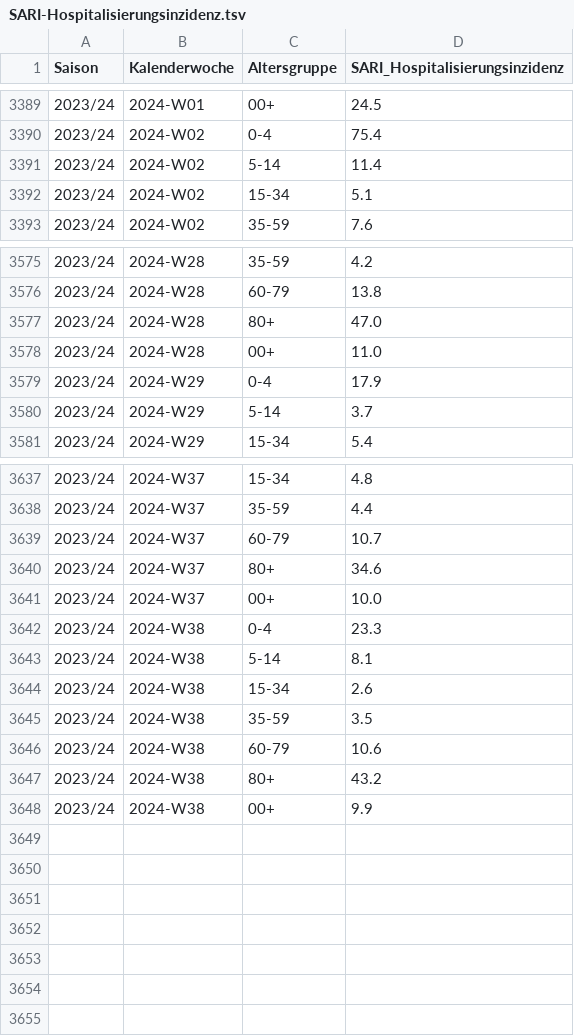
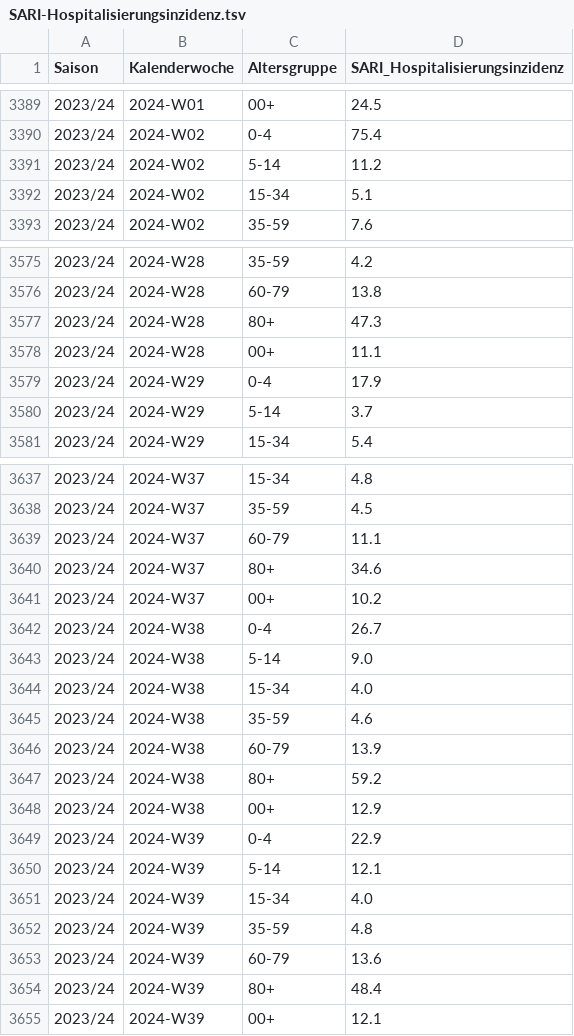
Before and after one commit to robert-koch-institut/SARI-Hospitalisierungsinzidenz, a TSV file: SARI-Hospitalisierungsinzidenz.tsv, drawn as a sheet; only a part is shown, gaps mark what is left out; the diff covers the shown part only.

```diff
--- a/SARI-Hospitalisierungsinzidenz.tsv
+++ b/SARI-Hospitalisierungsinzidenz.tsv
@@ -3390,3 +3390,3 @@ Saison	Kalenderwoche	Altersgruppe	SARI_Hospitalisierungsinzidenz
 2023/24	2024-W02	0-4	75.4
-2023/24	2024-W02	5-14	11.4
+2023/24	2024-W02	5-14	11.2
 2023/24	2024-W02	15-34	5.1
@@ -3576,4 +3576,4 @@ Saison	Kalenderwoche	Altersgruppe	SARI_Hospitalisierungsinzidenz
 2023/24	2024-W28	60-79	13.8
-2023/24	2024-W28	80+	47.0
-2023/24	2024-W28	00+	11.0
+2023/24	2024-W28	80+	47.3
+2023/24	2024-W28	00+	11.1
 2023/24	2024-W29	0-4	17.9
@@ -3637,12 +3637,19 @@ Saison	Kalenderwoche	Altersgruppe	SARI_Hospitalisierungsinzidenz
 2023/24	2024-W37	15-34	4.8
-2023/24	2024-W37	35-59	4.4
-2023/24	2024-W37	60-79	10.7
+2023/24	2024-W37	35-59	4.5
+2023/24	2024-W37	60-79	11.1
 2023/24	2024-W37	80+	34.6
-2023/24	2024-W37	00+	10.0
-2023/24	2024-W38	0-4	23.3
-2023/24	2024-W38	5-14	8.1
-2023/24	2024-W38	15-34	2.6
-2023/24	2024-W38	35-59	3.5
-2023/24	2024-W38	60-79	10.6
-2023/24	2024-W38	80+	43.2
-2023/24	2024-W38	00+	9.9
+2023/24	2024-W37	00+	10.2
+2023/24	2024-W38	0-4	26.7
+2023/24	2024-W38	5-14	9.0
+2023/24	2024-W38	15-34	4.0
+2023/24	2024-W38	35-59	4.6
+2023/24	2024-W38	60-79	13.9
+2023/24	2024-W38	80+	59.2
+2023/24	2024-W38	00+	12.9
+2023/24	2024-W39	0-4	22.9
+2023/24	2024-W39	5-14	12.1
+2023/24	2024-W39	15-34	4.0
+2023/24	2024-W39	35-59	4.8
+2023/24	2024-W39	60-79	13.6
+2023/24	2024-W39	80+	48.4
+2023/24	2024-W39	00+	12.1
```
Also changed, not shown: 27 edited cells elsewhere in this file, 7 other files.
